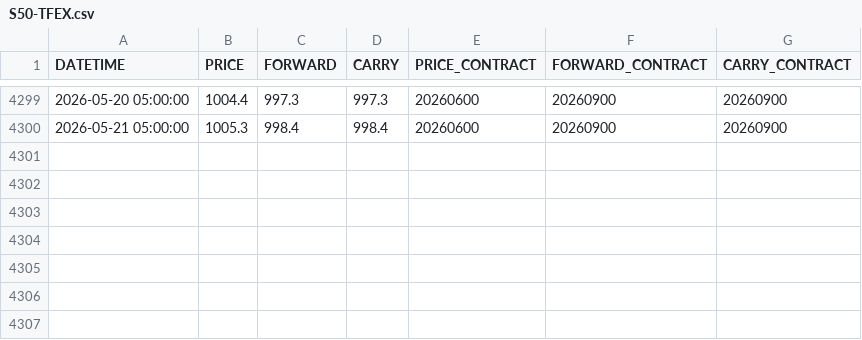
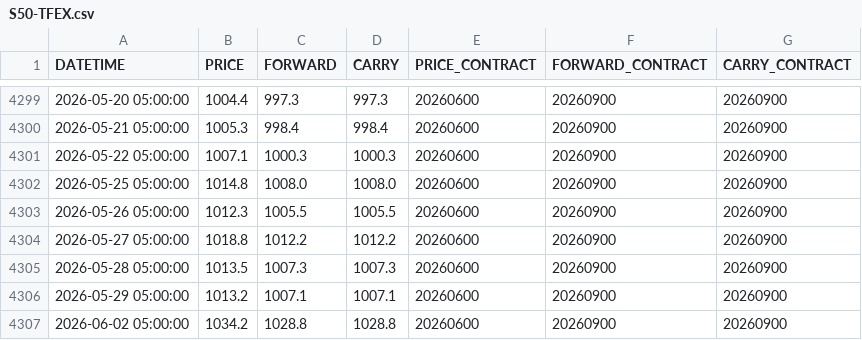
Before and after one commit to anannnchim/pysystemtrade, a CSV file: data/futures/multiple_prices_csv/S50-TFEX.csv, drawn as a sheet; only a part is shown, gaps mark what is left out; the diff names each change by its address in the sheet, - before the commit and + after, or states it on an @@ line.

```diff
--- a/data/futures/multiple_prices_csv/S50-TFEX.csv
+++ b/data/futures/multiple_prices_csv/S50-TFEX.csv
+row 4301: 2026-05-22 05:00:00 | 1007.1 | 1000.3 | 1000.3 | 20260600 | 20260900 | 20260900
+row 4302: 2026-05-25 05:00:00 | 1014.8 | 1008.0 | 1008.0 | 20260600 | 20260900 | 20260900
+row 4303: 2026-05-26 05:00:00 | 1012.3 | 1005.5 | 1005.5 | 20260600 | 20260900 | 20260900
+row 4304: 2026-05-27 05:00:00 | 1018.8 | 1012.2 | 1012.2 | 20260600 | 20260900 | 20260900
+row 4305: 2026-05-28 05:00:00 | 1013.5 | 1007.3 | 1007.3 | 20260600 | 20260900 | 20260900
+row 4306: 2026-05-29 05:00:00 | 1013.2 | 1007.1 | 1007.1 | 20260600 | 20260900 | 20260900
+row 4307: 2026-06-02 05:00:00 | 1034.2 | 1028.8 | 1028.8 | 20260600 | 20260900 | 20260900
```
Also changed, not shown: data/futures/adjusted_prices_csv/GF10-TFEX.csv, data/futures/adjusted_prices_csv/GF10.csv, 8 other files.
